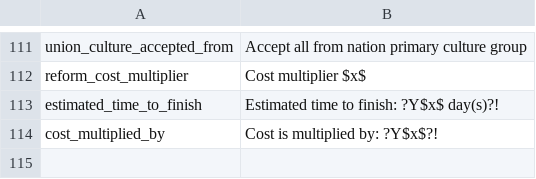
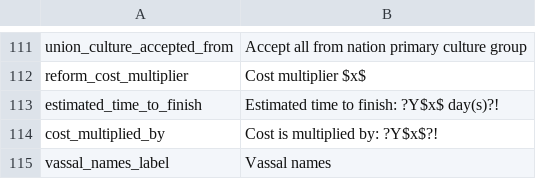
Before and after one commit to Nivaturimika/Katerina-Engine, a CSV file: assets/localisation/en_US/v0.0.4.csv, drawn as a sheet; only a part is shown, gaps mark what is left out.

Commit message:
vassal names setting (on/off)

```diff
--- a/assets/localisation/en_US/v0.0.4.csv
+++ b/assets/localisation/en_US/v0.0.4.csv
@@ -114 +114,2 @@ estimated_time_to_finish;Estimated time to finish: ?Y$x$ day(s)?!
 cost_multiplied_by;Cost is multiplied by: ?Y$x$?!
+vassal_names_label;Vassal names
```
Also changed, not shown: 6 other files.
